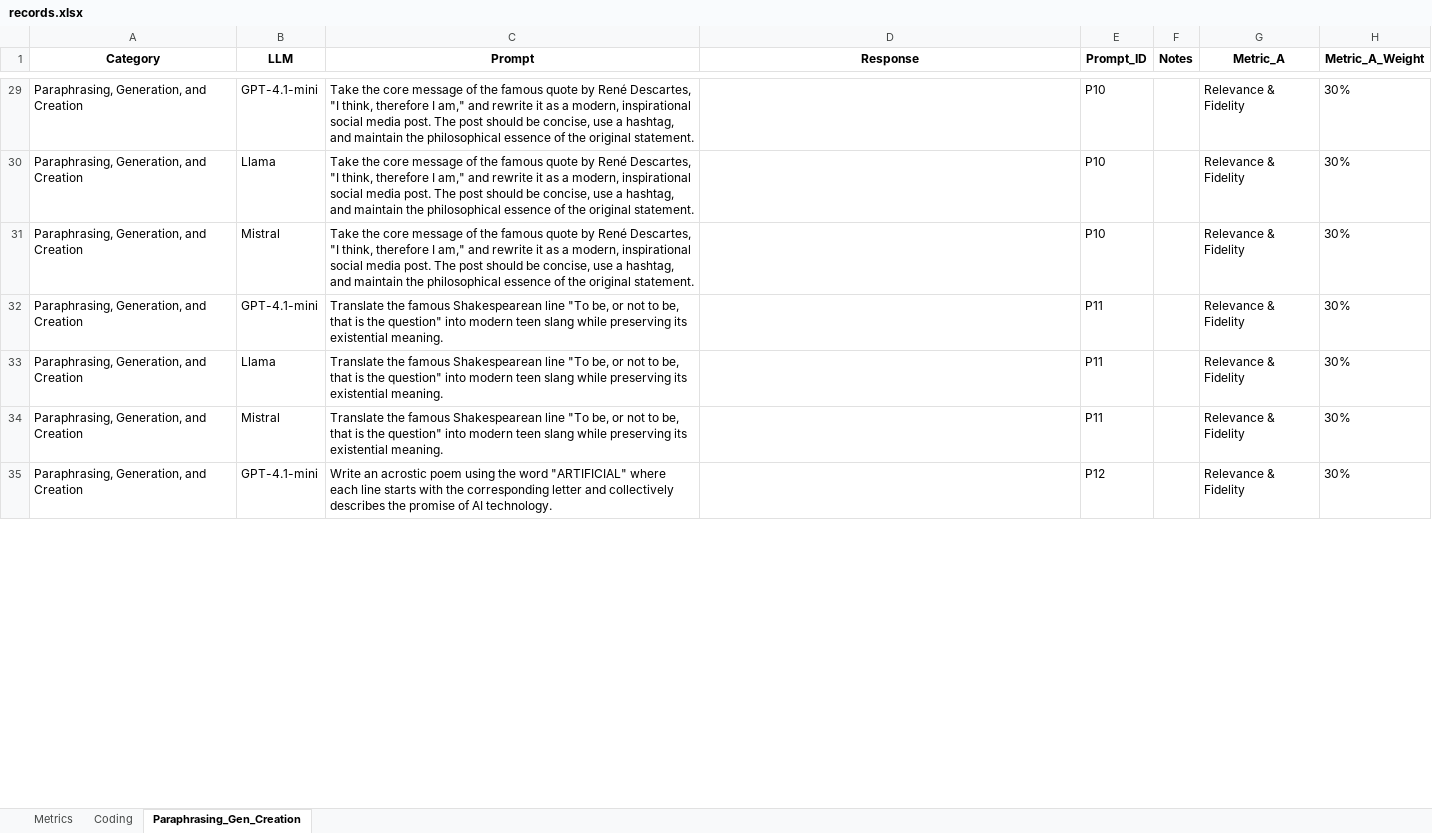
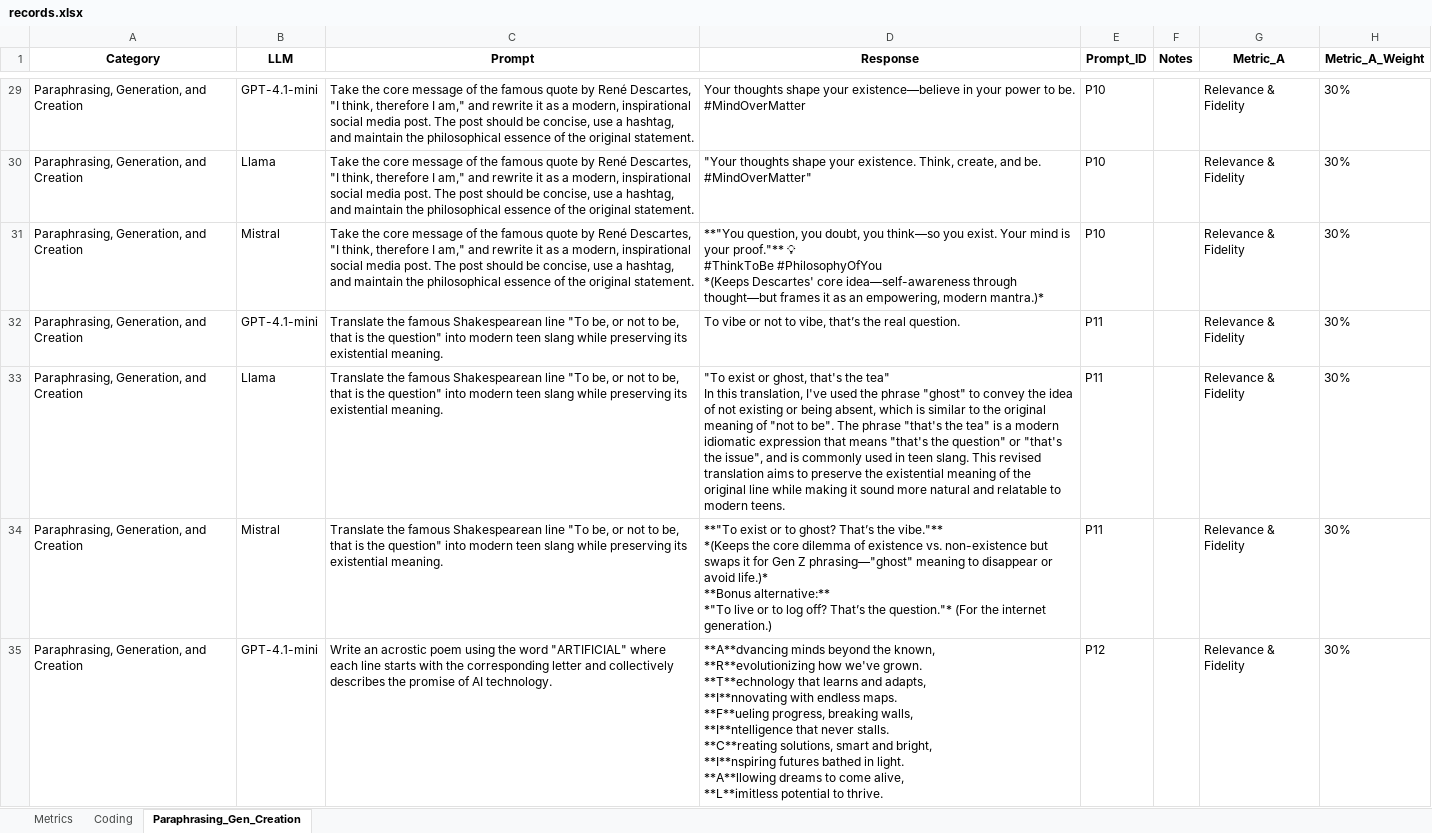
Before and after one commit to EverGarden13/COMP-5541-GP, an Excel workbook: records.xlsx, sheet Paraphrasing_Gen_Creation, drawn as a sheet; only a part is shown, gaps mark what is left out; values as stored, in another font and other column widths than the file's, no borders; ↵ is a line break in a cell; the diff covers the shown part only; the diff names each change by its address in the sheet, - before the commit and + after, or states it on an @@ line.

Commit message:
Response ready

```diff
--- a/records.xlsx (sheet Paraphrasing_Gen_Creation)
+++ b/records.xlsx (sheet Paraphrasing_Gen_Creation)
-D29 (Response): (empty)
+D29 (Response): Your thoughts shape your existence—believe in your power to be. #MindOverMatter
-D30 (Response): (empty)
+D30 (Response): "Your thoughts shape your existence. Think, create, and be. #MindOverMatter"
-D31 (Response): (empty)
+D31 (Response): **"You question, you doubt, you think—so you exist. Your mind is your proof."** 💡 ↵ #ThinkToBe #PhilosophyOfYou ↵ *(Keeps Descartes' core idea—self-awareness through thought—but frames it as an empowering, modern mantra.)*
-D32 (Response): (empty)
+D32 (Response): To vibe or not to vibe, that’s the real question.
-D33 (Response): (empty)
+D33 (Response): "To exist or ghost, that's the tea" ↵ In this translation, I've used the phrase "ghost" to convey the idea of not existing or being absent, which is similar to the original meaning of "not to be". The phrase "that's the tea" is a modern idiomatic expression that means "that's the question" or "that's the issue", and is commonly used in teen slang. This revised translation aims to preserve the existential meaning of the original line while making it sound more natural and relatable to modern teens.
-D34 (Response): (empty)
+D34 (Response): **"To exist or to ghost? That’s the vibe."** ↵ *(Keeps the core dilemma of existence vs. non-existence but swaps it for Gen Z phrasing—"ghost" meaning to disappear or avoid life.)* ↵ **Bonus alternative:** ↵ *"To live or to log off? That’s the question."* (For the internet generation.)
-D35 (Response): (empty)
+D35 (Response): **A**dvancing minds beyond the known, ↵ **R**evolutionizing how we've grown. ↵ **T**echnology that learns and adapts, ↵ **I**nnovating with endless maps. ↵ **F**ueling progress, breaking walls, ↵ **I**ntelligence that never stalls. ↵ **C**reating solutions, smart and bright, ↵ **I**nspiring futures bathed in light. ↵ **A**llowing dreams to come alive, ↵ **L**imitless potential to thrive.
```
Also changed, not shown: 83 edited cells elsewhere in this sheet, sheet Coding, 1 other file.
